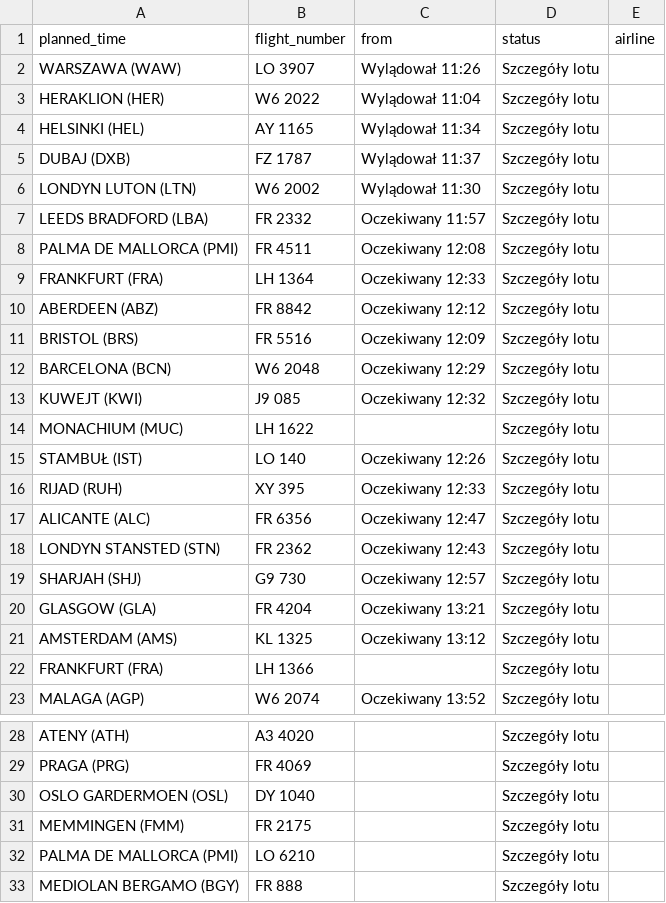
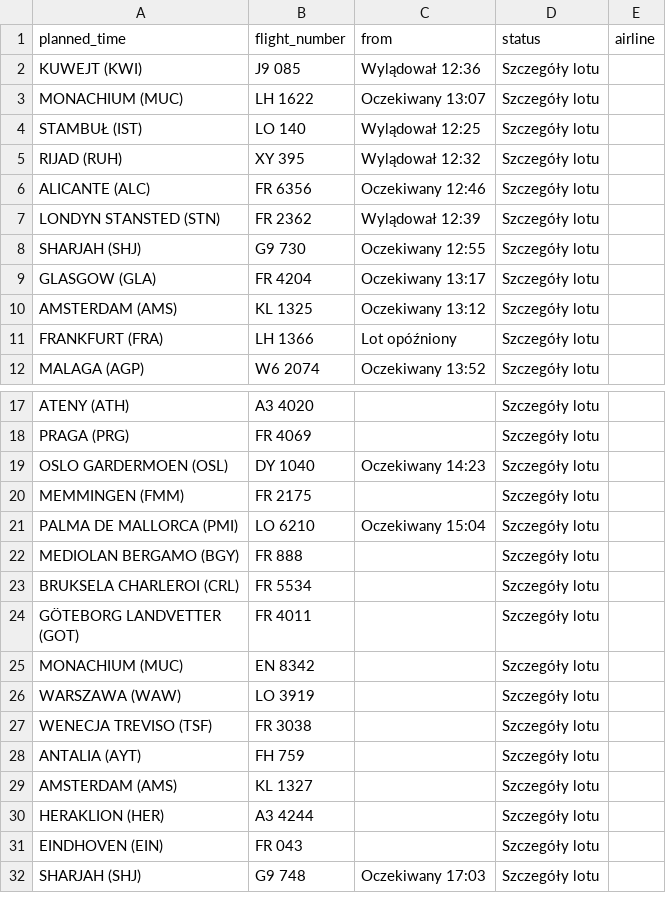
Before and after one commit to przemyslawbaran2993-droid/codex-test, a CSV file: data/arrivals.csv, drawn as a sheet; only a part is shown, gaps mark what is left out; the shorter side is filled out with more unchanged rows; the diff covers the shown part only.

```diff
--- a/data/arrivals.csv
+++ b/data/arrivals.csv
@@ -1,23 +1,12 @@
 planned_time;flight_number;from;status;airline
-WARSZAWA (WAW);LO 3907;Wylądował 11:26;Szczegóły lotu;
-HERAKLION (HER);W6 2022;Wylądował 11:04;Szczegóły lotu;
-HELSINKI (HEL);AY 1165;Wylądował 11:34;Szczegóły lotu;
-DUBAJ (DXB);FZ 1787;Wylądował 11:37;Szczegóły lotu;
-LONDYN LUTON (LTN);W6 2002;Wylądował 11:30;Szczegóły lotu;
-LEEDS BRADFORD (LBA);FR 2332;Oczekiwany 11:57;Szczegóły lotu;
-PALMA DE MALLORCA (PMI);FR 4511;Oczekiwany 12:08;Szczegóły lotu;
-FRANKFURT (FRA);LH 1364;Oczekiwany 12:33;Szczegóły lotu;
-ABERDEEN (ABZ);FR 8842;Oczekiwany 12:12;Szczegóły lotu;
-BRISTOL (BRS);FR 5516;Oczekiwany 12:09;Szczegóły lotu;
-BARCELONA (BCN);W6 2048;Oczekiwany 12:29;Szczegóły lotu;
-KUWEJT (KWI);J9 085;Oczekiwany 12:32;Szczegóły lotu;
-MONACHIUM (MUC);LH 1622;;Szczegóły lotu;
-STAMBUŁ (IST);LO 140;Oczekiwany 12:26;Szczegóły lotu;
-RIJAD (RUH);XY 395;Oczekiwany 12:33;Szczegóły lotu;
-ALICANTE (ALC);FR 6356;Oczekiwany 12:47;Szczegóły lotu;
-LONDYN STANSTED (STN);FR 2362;Oczekiwany 12:43;Szczegóły lotu;
-SHARJAH (SHJ);G9 730;Oczekiwany 12:57;Szczegóły lotu;
-GLASGOW (GLA);FR 4204;Oczekiwany 13:21;Szczegóły lotu;
+KUWEJT (KWI);J9 085;Wylądował 12:36;Szczegóły lotu;
+MONACHIUM (MUC);LH 1622;Oczekiwany 13:07;Szczegóły lotu;
+STAMBUŁ (IST);LO 140;Wylądował 12:25;Szczegóły lotu;
+RIJAD (RUH);XY 395;Wylądował 12:32;Szczegóły lotu;
+ALICANTE (ALC);FR 6356;Oczekiwany 12:46;Szczegóły lotu;
+LONDYN STANSTED (STN);FR 2362;Wylądował 12:39;Szczegóły lotu;
+SHARJAH (SHJ);G9 730;Oczekiwany 12:55;Szczegóły lotu;
+GLASGOW (GLA);FR 4204;Oczekiwany 13:17;Szczegóły lotu;
 AMSTERDAM (AMS);KL 1325;Oczekiwany 13:12;Szczegóły lotu;
-FRANKFURT (FRA);LH 1366;;Szczegóły lotu;
+FRANKFURT (FRA);LH 1366;Lot opóźniony;Szczegóły lotu;
 MALAGA (AGP);W6 2074;Oczekiwany 13:52;Szczegóły lotu;
@@ -29,5 +18,5 @@ ATENY (ATH);A3 4020;;Szczegóły lotu;
 PRAGA (PRG);FR 4069;;Szczegóły lotu;
-OSLO GARDERMOEN (OSL);DY 1040;;Szczegóły lotu;
+OSLO GARDERMOEN (OSL);DY 1040;Oczekiwany 14:23;Szczegóły lotu;
 MEMMINGEN (FMM);FR 2175;;Szczegóły lotu;
-PALMA DE MALLORCA (PMI);LO 6210;;Szczegóły lotu;
+PALMA DE MALLORCA (PMI);LO 6210;Oczekiwany 15:04;Szczegóły lotu;
 MEDIOLAN BERGAMO (BGY);FR 888;;Szczegóły lotu;
```
Also changed, not shown: 1 moved row and 1 edited cell elsewhere in this file.
